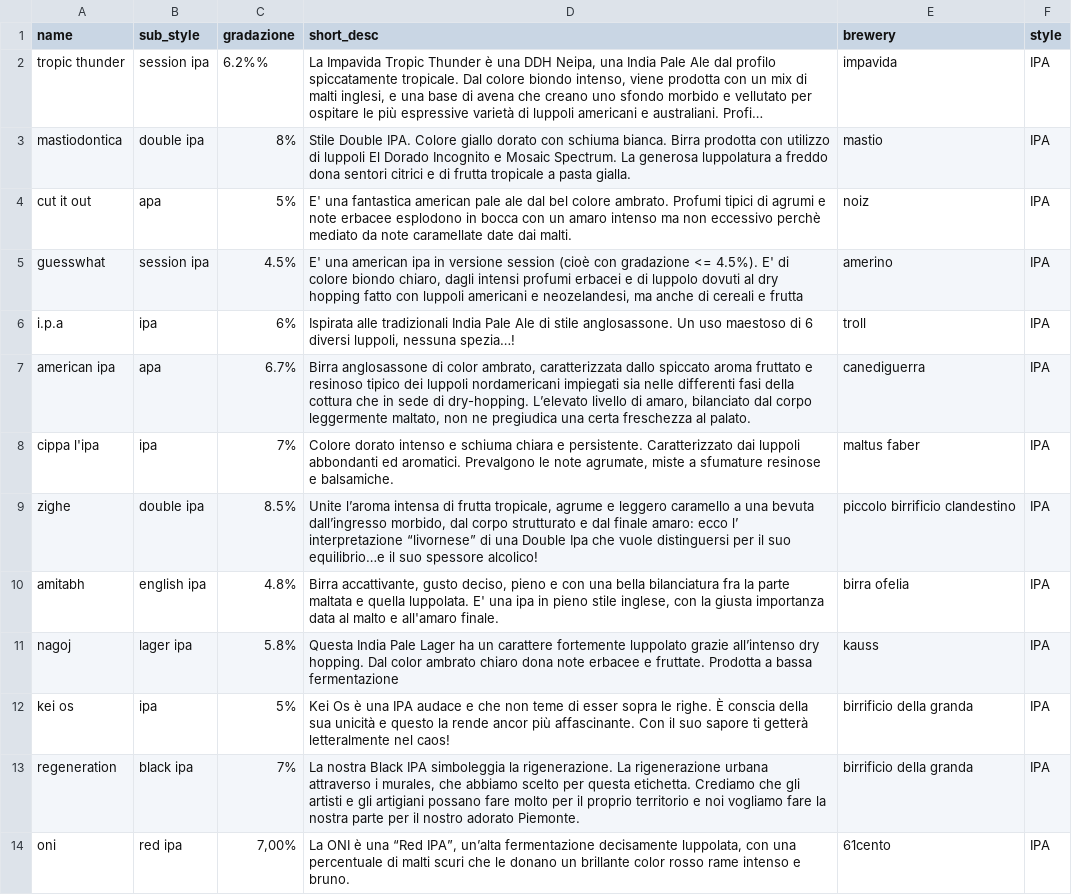
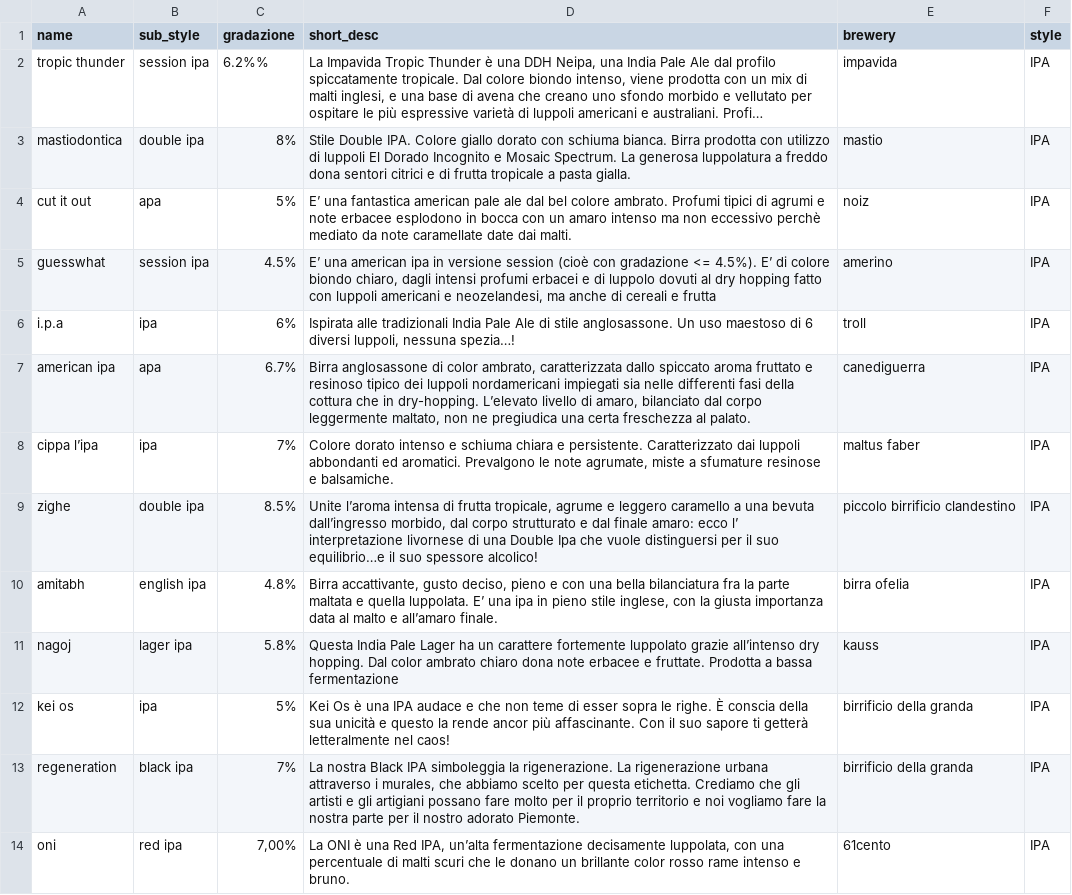
Before and after one commit to dottiOliviero/beer-champz, a CSV file: scripts/beerz.csv, drawn as a sheet; only a part is shown; long unchanged cells end in …; the diff covers the shown part only; the diff names each change by its address in the sheet, - before the commit and + after, or states it on an @@ line.

```diff
--- a/scripts/beerz.csv
+++ b/scripts/beerz.csv
-D4 (short_desc): E' una fantastica…
+D4 (short_desc): E’ una fantastica…
-D5 (short_desc): E' una american ipa in versione session (cioè con gradazione <= 4.5%). E' di colore…
+D5 (short_desc): E’ una american ipa in versione session (cioè con gradazione <= 4.5%). E’ di colore…
-D7 (short_desc): …che in sede di dry-hopping. L’elevato…
+D7 (short_desc): …che in dry-hopping. L’elevato…
-A8 (name): cippa l'ipa
+A8 (name): cippa l’ipa
-D9 (short_desc): …l’ interpretazione “livornese” di una…
+D9 (short_desc): …l’ interpretazione livornese di una…
-D10 (short_desc): …quella luppolata. E' una ipa in pieno stile inglese, con la giusta importanza data al malto e all'amaro finale.
+D10 (short_desc): …quella luppolata. E’ una ipa in pieno stile inglese, con la giusta importanza data al malto e all’amaro finale.
-D14 (short_desc): …è una “Red IPA”, un’alta fermentazione…
+D14 (short_desc): …è una Red IPA, un’alta fermentazione…
```
Also changed, not shown: 6 edited cells elsewhere in this file, 5 other files.
